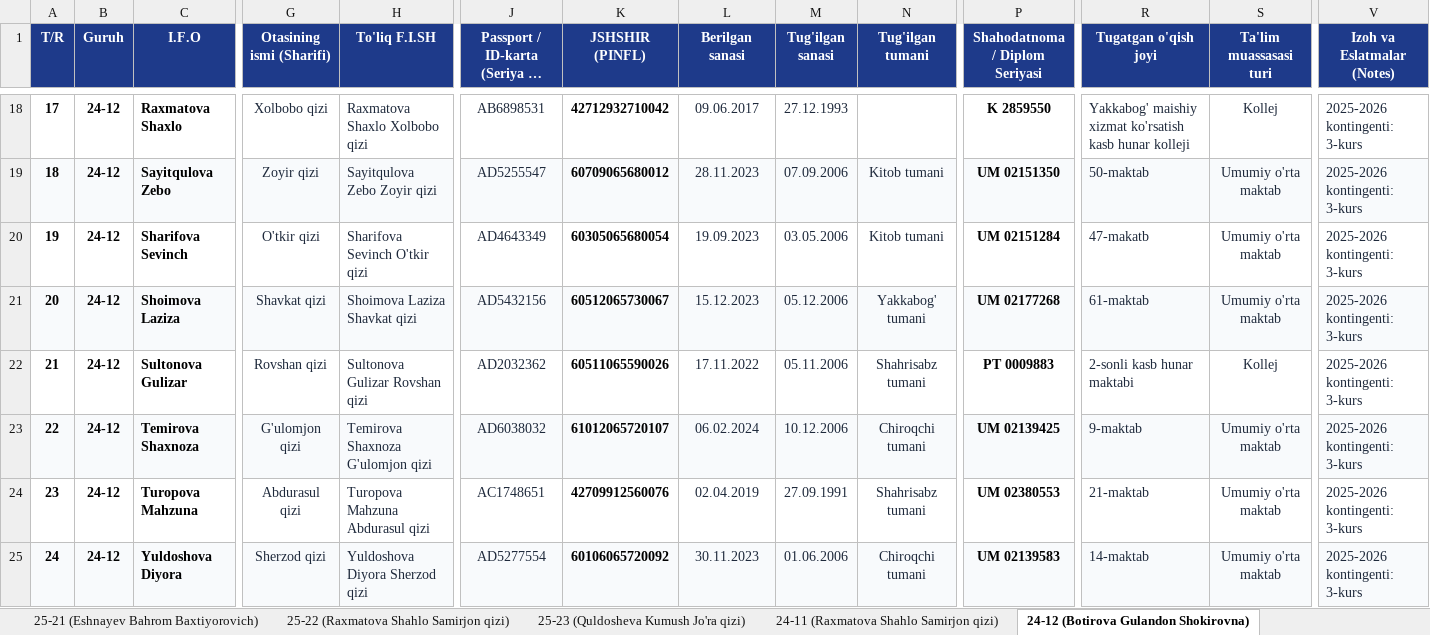
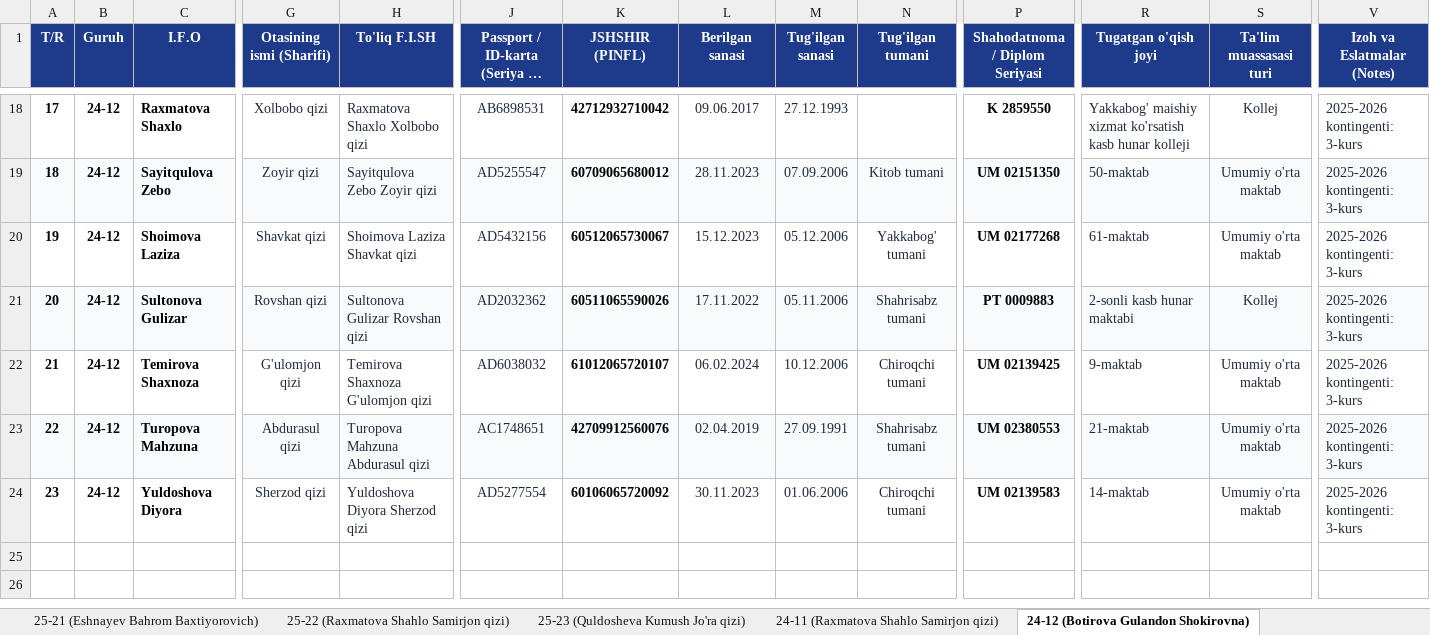
Before and after one commit to talabapc-tech/talabalar-jadvali, an Excel workbook: qayta_tekshiruv/Talabalar_Yangilangan_Royxat.xlsx, sheet 24-12 (Botirova Gulandon Shokirovna), drawn as a sheet; only a part is shown, gaps mark what is left out; long unchanged cells end in …; values as stored, in another font and other column widths than the file's, no borders; removed rows and columns are numbered as before the commit, all else as after; rows hold the shown columns only; the diff covers the shown part only; the diff names each change by its address in the sheet, - before the commit and + after, or states it on an @@ line.

Commit message:
Auto: talaba ma'lumotlari yangilandi (2026-11-05 09:01:40)

```diff
--- a/qayta_tekshiruv/Talabalar_Yangilangan_Royxat.xlsx (sheet 24-12 (Botirova Gulandon Shokirovna))
+++ b/qayta_tekshiruv/Talabalar_Yangilangan_Royxat.xlsx (sheet 24-12 (Botirova Gulandon Shokirovna))
-row 20: 19 | 24-12 | Sharifova Sevinch | O'tkir qizi | Sharifova Sevinch O'tkir qizi | AD4643349 | 60305065680054 | 19.09.2023 | 03.05.2006 | Kitob tumani | UM 02151284 | 47-makatb | Umumiy o'rta maktab | 2025-2026 kontingenti: 3-kurs
@@ column A (T/R) renumbered from row 20 down @@
-A20:V20 fill: #F8FAFC
+A20:V20 fill: none
-A21:V21 fill: none
+A21:V21 fill: #F8FAFC
-A22:V22 fill: #F8FAFC
+A22:V22 fill: none
-A23:V23 fill: none
+A23:V23 fill: #F8FAFC
-A24:V24 fill: #F8FAFC
+A24:V24 fill: none
```
Also changed, not shown: cell formats elsewhere in this sheet, sheet 25-23 (Quldosheva Kumush Jo'ra qizi), sheet Jami, data/Talabalar_Toliq_Royxati.xlsx, data/Talabalar_Yangilangan_Royxat.xlsx, 18 other files.
